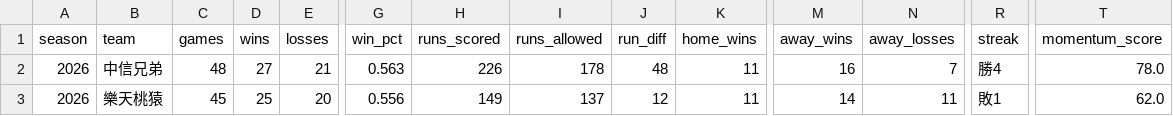
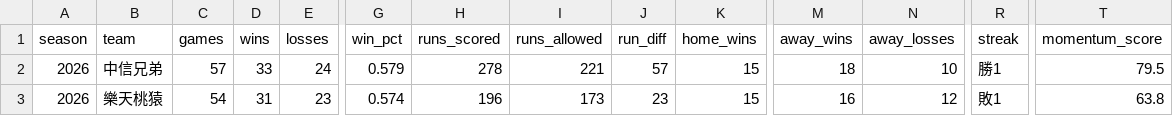
Before and after one commit to Lily09-project/CPBL-baseball, a CSV file: data/processed/teams.csv, drawn as a sheet; only a part is shown, gaps mark what is left out; the diff covers the shown part only; the diff names each change by its address in the sheet, - before the commit and + after, or states it on an @@ line.

```diff
--- a/data/processed/teams.csv
+++ b/data/processed/teams.csv
-C2 (games): 48
+C2 (games): 57
-D2 (wins): 27
+D2 (wins): 33
-E2 (losses): 21
+E2 (losses): 24
-G2 (win_pct): 0.563
+G2 (win_pct): 0.579
-H2 (runs_scored): 226
+H2 (runs_scored): 278
-I2 (runs_allowed): 178
+I2 (runs_allowed): 221
-J2 (run_diff): 48
+J2 (run_diff): 57
-K2:K3 (home_wins): 11
+K2:K3 (home_wins): 15
-M2 (away_wins): 16
+M2 (away_wins): 18
-N2 (away_losses): 7
+N2 (away_losses): 10
-R2 (streak): 勝4
+R2 (streak): 勝1
-T2 (momentum_score): 78.0
+T2 (momentum_score): 79.5
-C3 (games): 45
+C3 (games): 54
-D3 (wins): 25
+D3 (wins): 31
-E3 (losses): 20
+E3 (losses): 23
-G3 (win_pct): 0.556
+G3 (win_pct): 0.574
-H3 (runs_scored): 149
+H3 (runs_scored): 196
-I3 (runs_allowed): 137
+I3 (runs_allowed): 173
-J3 (run_diff): 12
+J3 (run_diff): 23
-M3 (away_wins): 14
+M3 (away_wins): 16
-N3 (away_losses): 11
+N3 (away_losses): 12
-T3 (momentum_score): 62.0
+T3 (momentum_score): 63.8
```
Also changed, not shown: 61 edited cells elsewhere in this file, data/processed/batters_scored.csv, data/processed/pitchers_scored.csv, 8 other files.
